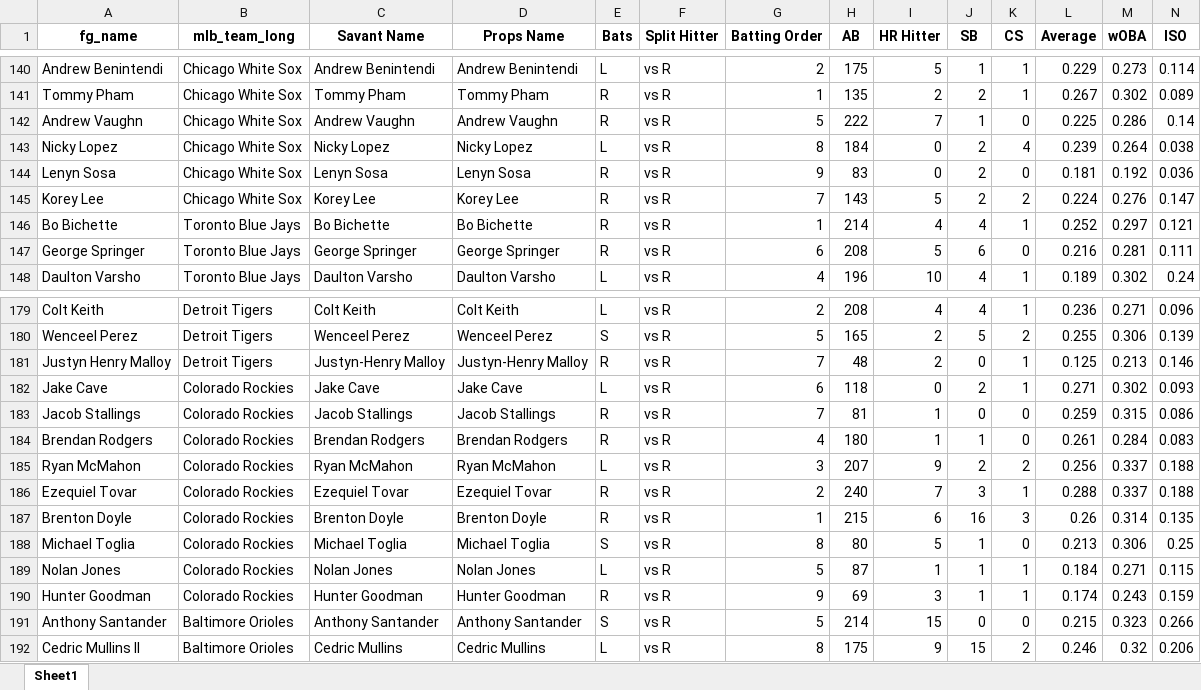
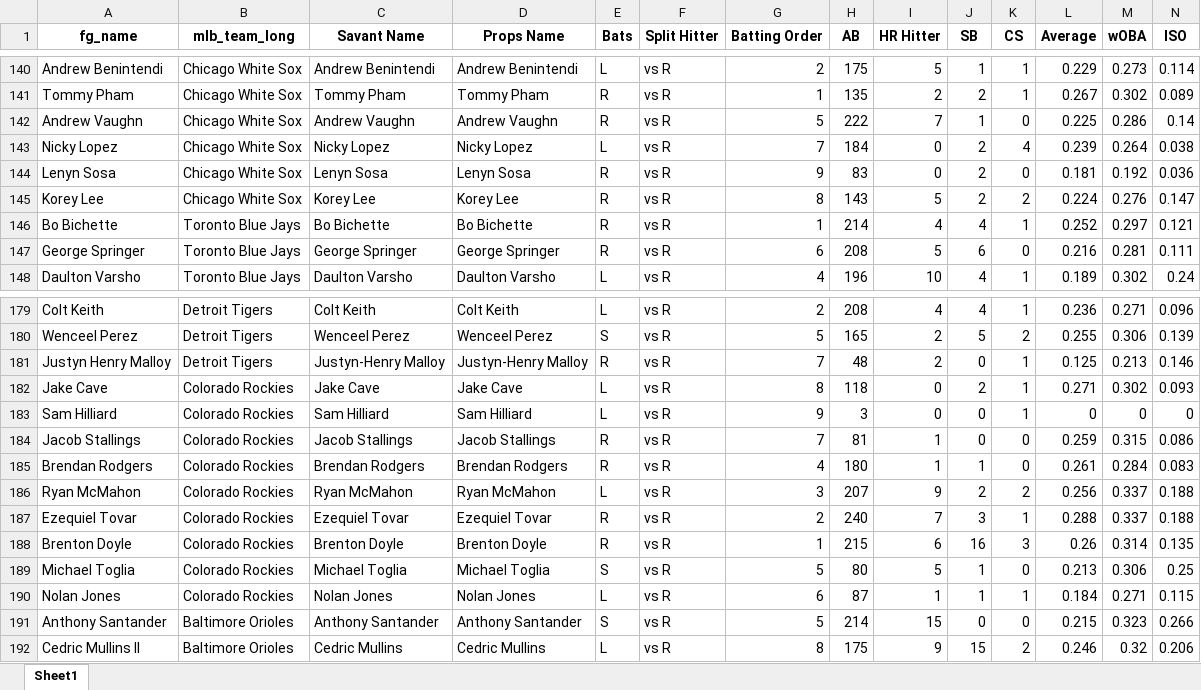
Before and after one commit to mtdewrocks/matchup, an Excel workbook: assets/Combined_Daily_Data.xlsx, sheet Sheet1, drawn as a sheet; only a part is shown, gaps mark what is left out; values as stored, in another font and other column widths than the file's, no borders; removed rows and columns are numbered as before the commit, all else as after; rows hold the shown columns only; the diff covers the shown part only; the diff names each change by its address in the sheet, - before the commit and + after, or states it on an @@ line.

```diff
--- a/assets/Combined_Daily_Data.xlsx (sheet Sheet1)
+++ b/assets/Combined_Daily_Data.xlsx (sheet Sheet1)
-G143 (Batting Order): 8
+G143 (Batting Order): 7
-G145 (Batting Order): 7
+G145 (Batting Order): 8
-G182 (Batting Order): 6
+G182 (Batting Order): 8
+row 183: Sam Hilliard | Colorado Rockies | Sam Hilliard | Sam Hilliard | L | vs R | 9 | 3 | 0 | 0 | 1 | 0 | 0 | 0
-G189 (Batting Order): 8
+G189 (Batting Order): 5
-G190 (Batting Order): 5
+G190 (Batting Order): 6
-row 190: Hunter Goodman | Colorado Rockies | Hunter Goodman | Hunter Goodman | R | vs R | 9 | 69 | 3 | 1 | 1 | 0.174 | 0.243 | 0.159
```
Also changed, not shown: 4 added rows, 4 removed rows and 11 edited cells elsewhere in this sheet, 1 other file.
